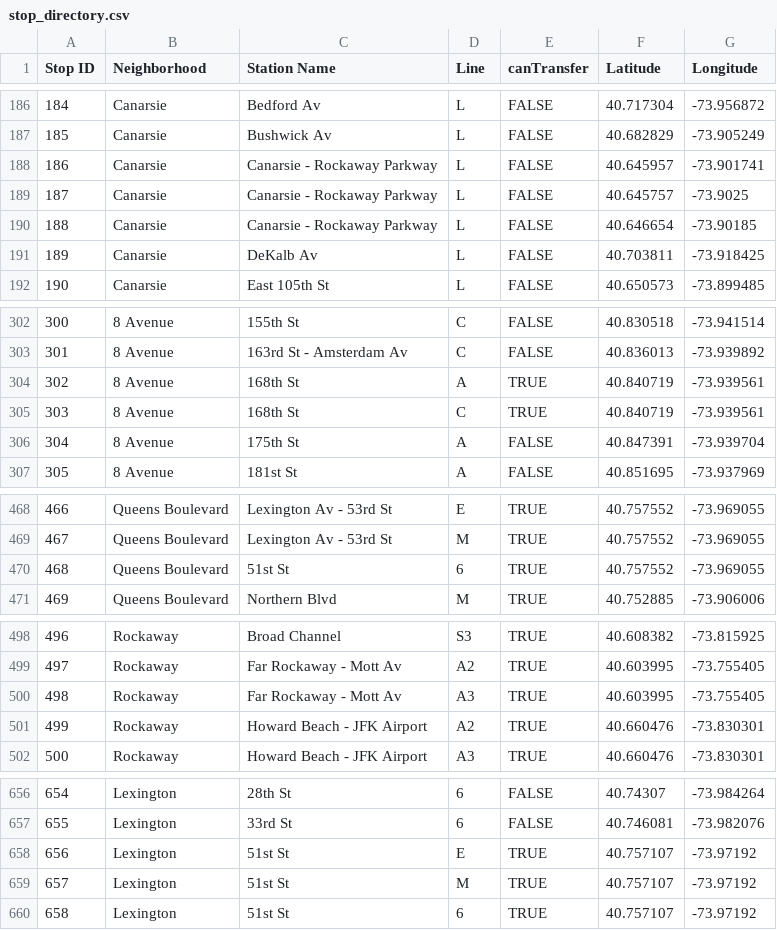
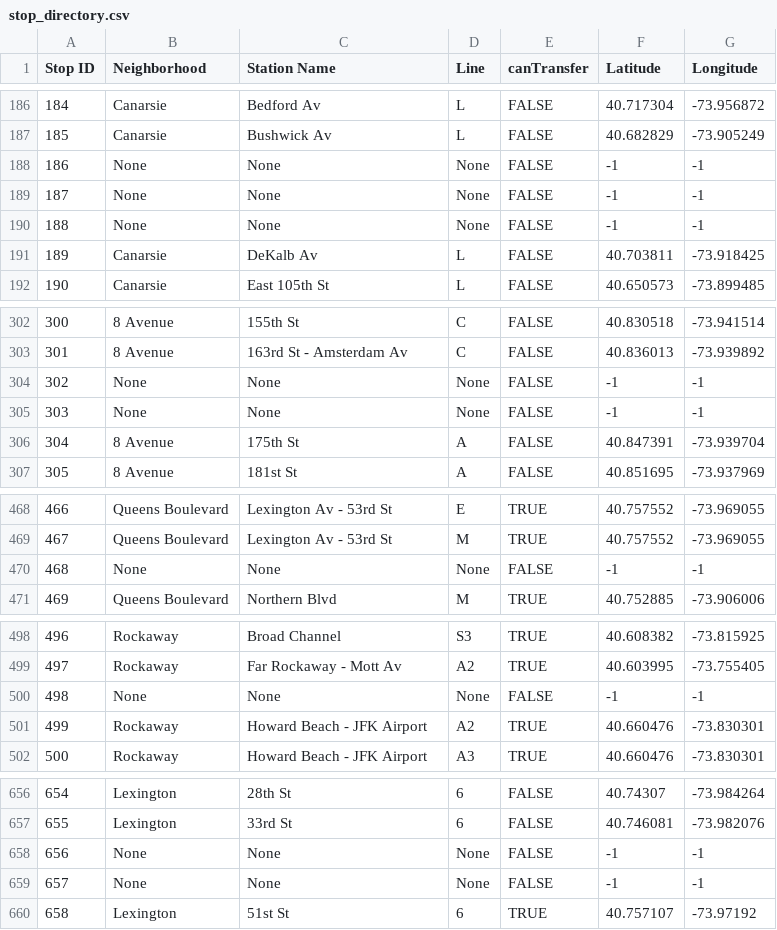
Before and after one commit to sngo103/ai-MTA-Trip-Planner, a CSV file: stop_directory.csv, drawn as a sheet; only a part is shown, gaps mark what is left out.

Commit message:
Added backwards (southbound) searches and fixed stop order and directory data set errors

```diff
--- a/stop_directory.csv
+++ b/stop_directory.csv
@@ -187,5 +187,5 @@ Stop ID,Neighborhood,Station Name,Line,canTransfer,Latitude,Longitude
 185,Canarsie,Bushwick Av,L,FALSE,40.682829,-73.905249
-186,Canarsie,Canarsie - Rockaway Parkway,L,FALSE,40.645957,-73.901741
-187,Canarsie,Canarsie - Rockaway Parkway,L,FALSE,40.645757,-73.9025
-188,Canarsie,Canarsie - Rockaway Parkway,L,FALSE,40.646654,-73.90185
+186,None,None,None,FALSE,-1,-1
+187,None,None,None,FALSE,-1,-1
+188,None,None,None,FALSE,-1,-1
 189,Canarsie,DeKalb Av,L,FALSE,40.703811,-73.918425
@@ -303,4 +303,4 @@ Stop ID,Neighborhood,Station Name,Line,canTransfer,Latitude,Longitude
 301,8 Avenue,163rd St - Amsterdam Av,C,FALSE,40.836013,-73.939892
-302,8 Avenue,168th St,A,TRUE,40.840719,-73.939561
-303,8 Avenue,168th St,C,TRUE,40.840719,-73.939561
+302,None,None,None,FALSE,-1,-1
+303,None,None,None,FALSE,-1,-1
 304,8 Avenue,175th St,A,FALSE,40.847391,-73.939704
@@ -469,3 +469,3 @@ Stop ID,Neighborhood,Station Name,Line,canTransfer,Latitude,Longitude
 467,Queens Boulevard,Lexington Av - 53rd St,M,TRUE,40.757552,-73.969055
-468,Queens Boulevard,51st St,6,TRUE,40.757552,-73.969055
+468,None,None,None,FALSE,-1,-1
 469,Queens Boulevard,Northern Blvd,M,TRUE,40.752885,-73.906006
@@ -499,3 +499,3 @@ Stop ID,Neighborhood,Station Name,Line,canTransfer,Latitude,Longitude
 497,Rockaway,Far Rockaway - Mott Av,A2,TRUE,40.603995,-73.755405
-498,Rockaway,Far Rockaway - Mott Av,A3,TRUE,40.603995,-73.755405
+498,None,None,None,FALSE,-1,-1
 499,Rockaway,Howard Beach - JFK Airport,A2,TRUE,40.660476,-73.830301
@@ -657,4 +657,4 @@ Stop ID,Neighborhood,Station Name,Line,canTransfer,Latitude,Longitude
 655,Lexington,33rd St,6,FALSE,40.746081,-73.982076
-656,Lexington,51st St,E,TRUE,40.757107,-73.97192
-657,Lexington,51st St,M,TRUE,40.757107,-73.97192
+656,None,None,None,FALSE,-1,-1
+657,None,None,None,FALSE,-1,-1
 658,Lexington,51st St,6,TRUE,40.757107,-73.97192
```
Also changed, not shown: stop_order.csv, 3 other files.
